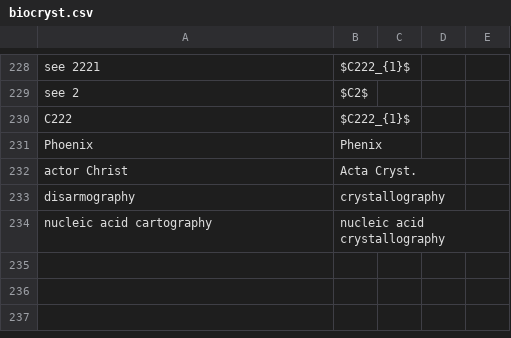
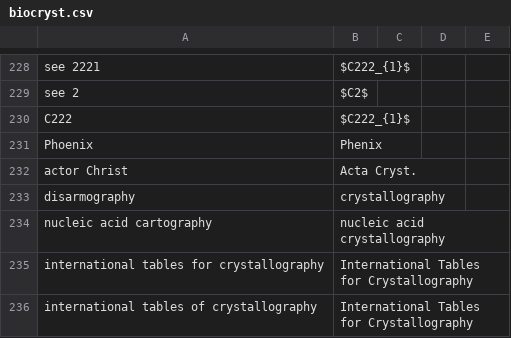
Before and after one commit to MooersLab/biological-crystallography-voice-in, a CSV file: biocryst.csv, drawn as a sheet; only a part is shown, gaps mark what is left out; the diff names each change by its address in the sheet, - before the commit and + after, or states it on an @@ line.

Commit message:
Update biocryst.csv

```diff
--- a/biocryst.csv
+++ b/biocryst.csv
+row 235: international tables for crystallography | International Tables for Crystallography
+row 236: international tables of crystallography | International Tables for Crystallography
```
